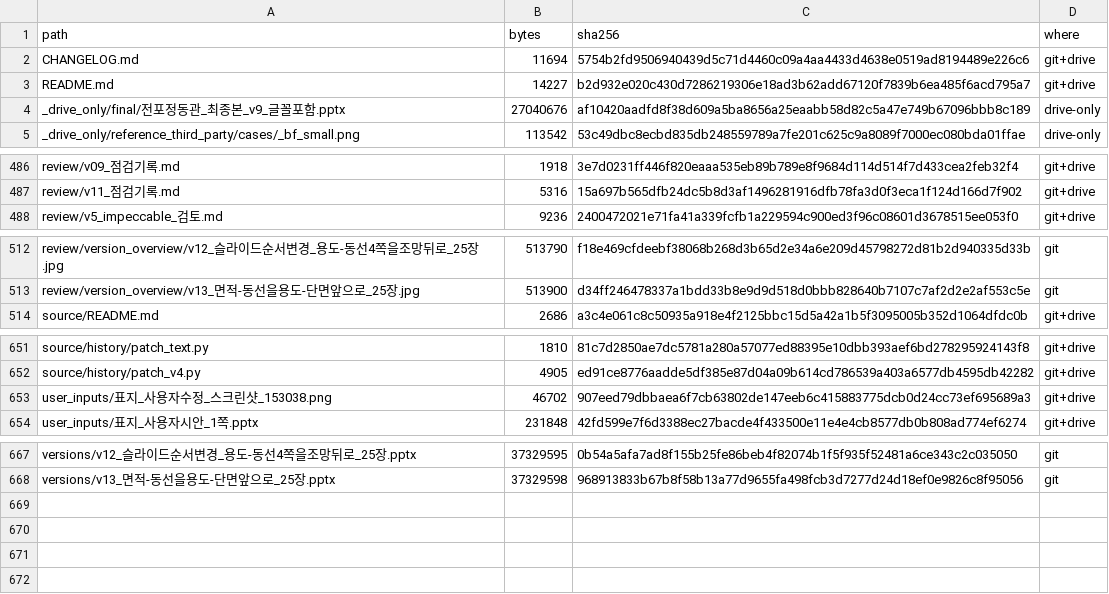
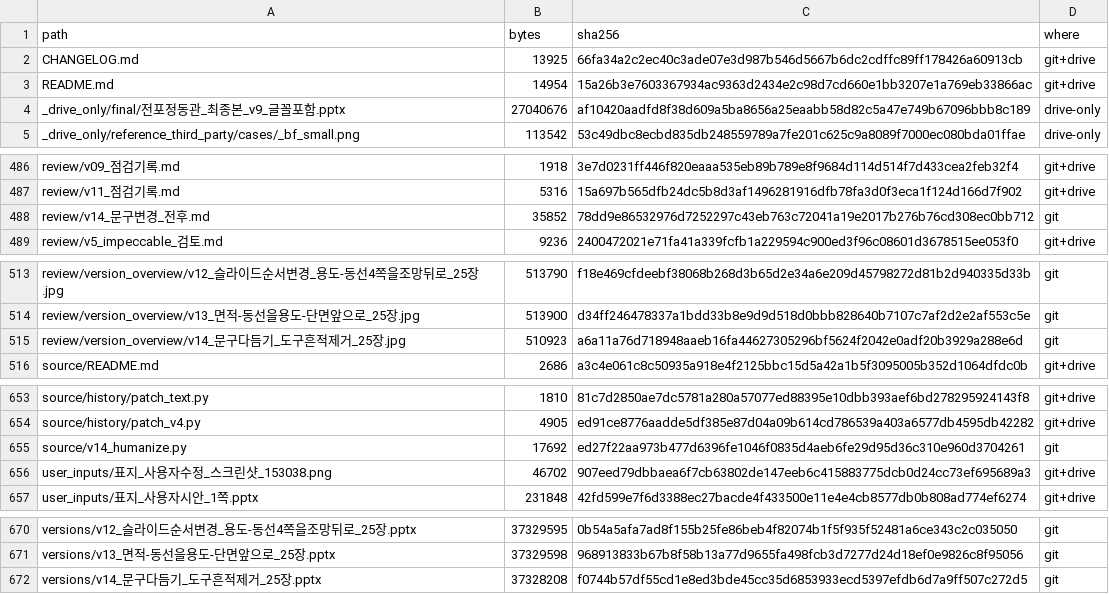
Before and after one commit to jsy0730/cloud, a CSV file: jeongdonggwan/pptx/MANIFEST.csv, drawn as a sheet; only a part is shown, gaps mark what is left out.

```diff
--- a/jeongdonggwan/pptx/MANIFEST.csv
+++ b/jeongdonggwan/pptx/MANIFEST.csv
@@ -1,4 +1,4 @@
 path,bytes,sha256,where
-CHANGELOG.md,11694,5754b2fd9506940439d5c71d4460c09a4aa4433d4638e0519ad8194489e226c6,git+drive
-README.md,14227,b2d932e020c430d7286219306e18ad3b62add67120f7839b6ea485f6acd795a7,git+drive
+CHANGELOG.md,13925,66fa34a2c2ec40c3ade07e3d987b546d5667b6dc2cdffc89ff178426a60913cb,git+drive
+README.md,14954,15a26b3e7603367934ac9363d2434e2c98d7cd660e1bb3207e1a769eb33866ac,git+drive
 _drive_only/final/전포정동관_최종본_v9_글꼴포함.pptx,27040676,af10420aadfd8f38d609a5ba8656a25eaabb58d82c5a47e749b67096bbb8c189,drive-only
@@ -487,2 +487,3 @@ review/v09_점검기록.md,1918,3e7d0231ff446f820eaaa535eb89b789e8f9684d114d514f
 review/v11_점검기록.md,5316,15a697b565dfb24dc5b8d3af1496281916dfb78fa3d0f3eca1f124d166d7f902,git+drive
+review/v14_문구변경_전후.md,35852,78dd9e86532976d7252297c43eb763c72041a19e2017b276b76cd308ec0bb712,git
 review/v5_impeccable_검토.md,9236,2400472021e71fa41a339fcfb1a229594c900ed3f96c08601d3678515ee053f0,git+drive
@@ -513,2 +514,3 @@ review/version_overview/v12_슬라이드순서변경_용도-동선4쪽을조망
 review/version_overview/v13_면적-동선을용도-단면앞으로_25장.jpg,513900,d34ff246478337a1bdd33b8e9d9d518d0bbb828640b7107c7af2d2e2af553c5e,git
+review/version_overview/v14_문구다듬기_도구흔적제거_25장.jpg,510923,a6a11a76d718948aaeb16fa44627305296bf5624f2042e0adf20b3929a288e6d,git
 source/README.md,2686,a3c4e061c8c50935a918e4f2125bbc15d5a42a1b5f3095005b352d1064dfdc0b,git+drive
@@ -652,2 +654,3 @@ source/history/patch_text.py,1810,81c7d2850ae7dc5781a280a57077ed88395e10dbb393ae
 source/history/patch_v4.py,4905,ed91ce8776aadde5df385e87d04a09b614cd786539a403a6577db4595db42282,git+drive
+source/v14_humanize.py,17692,ed27f22aa973b477d6396fe1046f0835d4aeb6fe29d95d36c310e960d3704261,git
 user_inputs/표지_사용자수정_스크린샷_153038.png,46702,907eed79dbbaea6f7cb63802de147eeb6c415883775dcb0d24cc73ef695689a3,git+drive
@@ -668 +671,2 @@ versions/v12_슬라이드순서변경_용도-동선4쪽을조망뒤로_25장.ppt
 versions/v13_면적-동선을용도-단면앞으로_25장.pptx,37329598,968913833b67b8f58b13a77d9655fa498fcb3d7277d24d18ef0e9826c8f95056,git
+versions/v14_문구다듬기_도구흔적제거_25장.pptx,37328208,f0744b57df55cd1e8ed3bde45cc35d6853933ecd5397efdb6d7a9ff507c272d5,git
```
Also changed, not shown: 6 other files.
